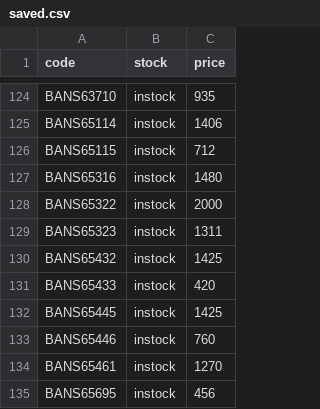
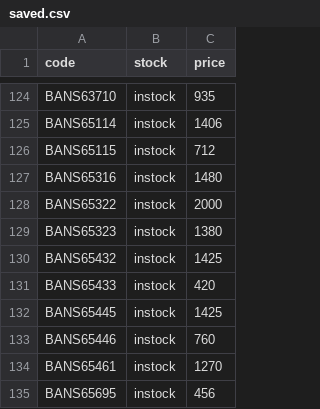
Before and after one commit to vktr107/hlj_price_tracker, a CSV file: saved.csv, drawn as a sheet; only a part is shown, gaps mark what is left out.

```diff
--- a/saved.csv
+++ b/saved.csv
@@ -128,3 +128,3 @@ BANS65316,instock,1480
 BANS65322,instock,2000
-BANS65323,instock,1311
+BANS65323,instock,1380
 BANS65432,instock,1425
```
